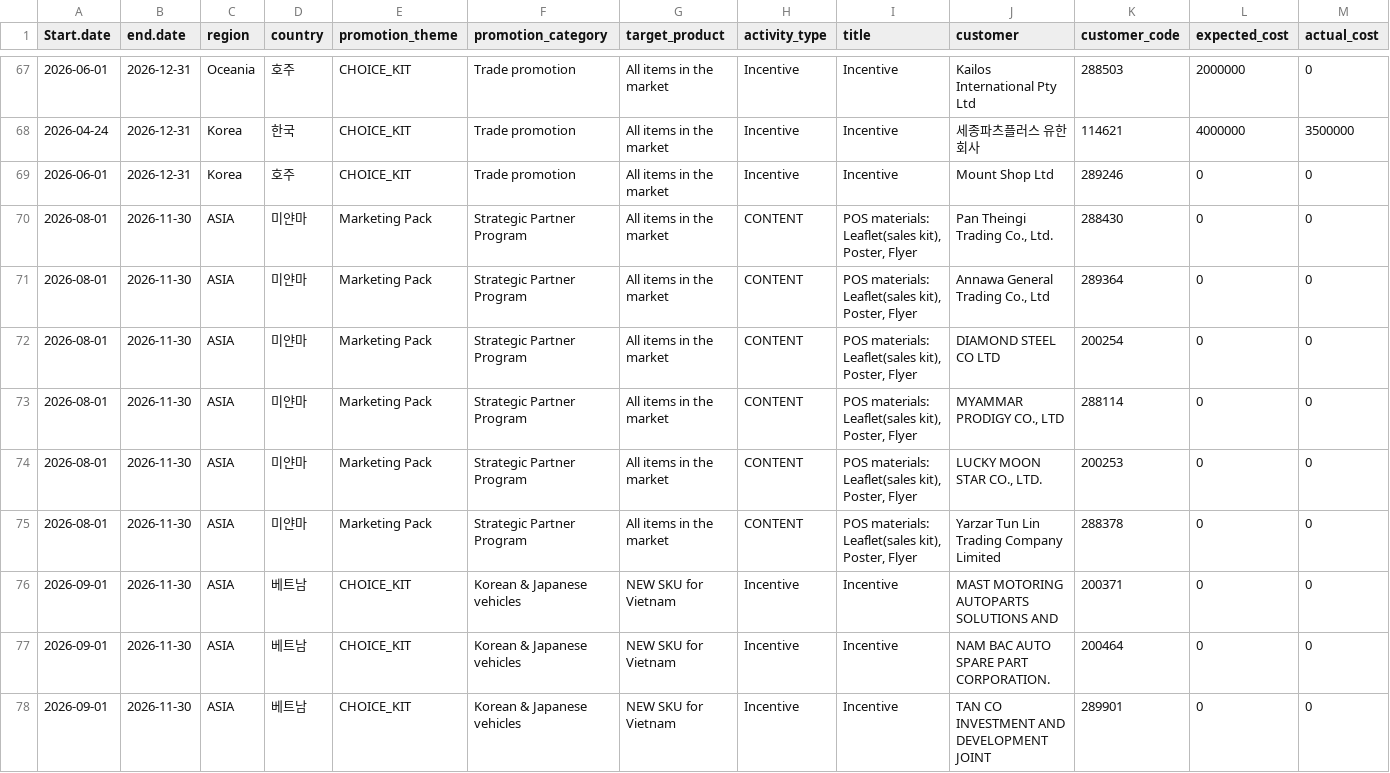
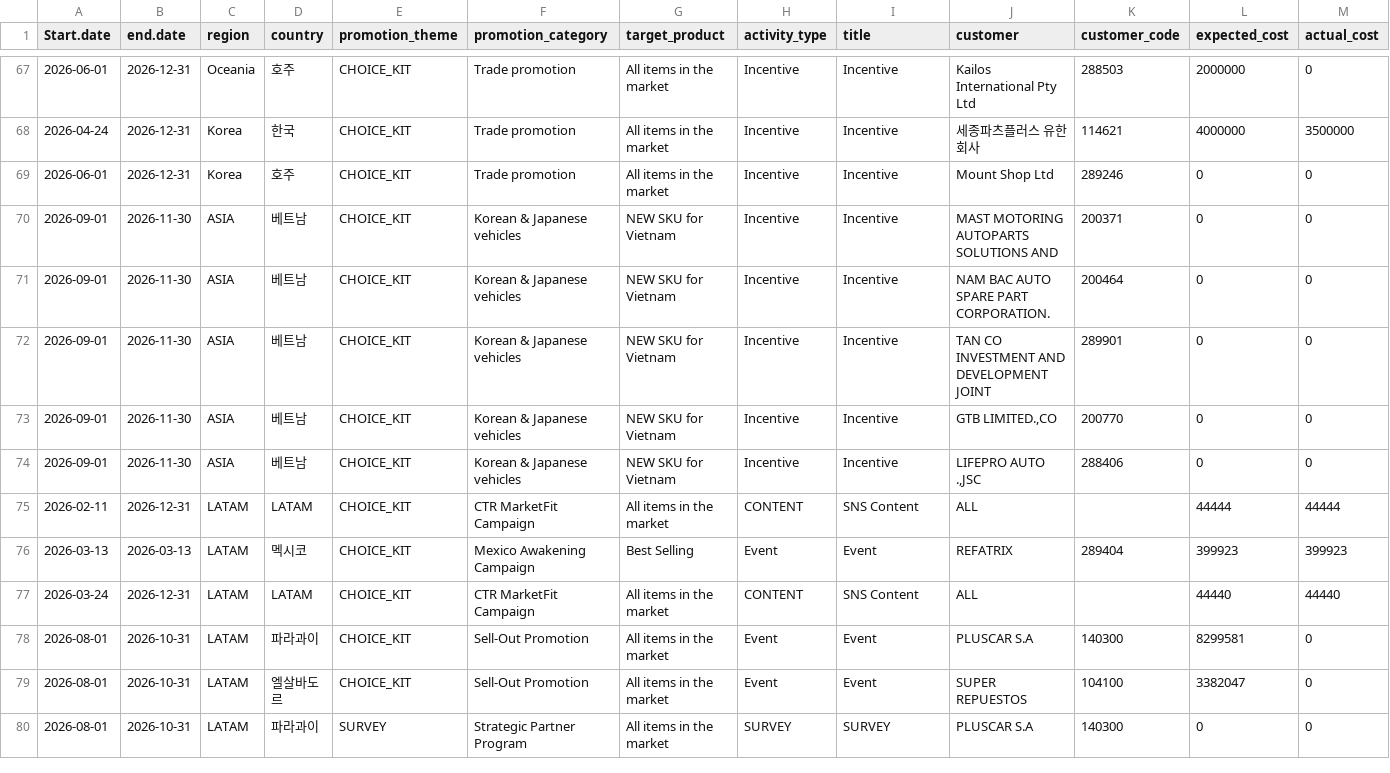
Before and after one commit to masterteamply-stack/choicekit-dashboard, a CSV file: marketing.csv, drawn as a sheet; only a part is shown, gaps mark what is left out; the shorter side is filled out with more unchanged rows; rows hold the shown columns only; the diff names each change by its address in the sheet, - before the commit and + after, or states it on an @@ line.

Commit message:
data: exclude Myanmar from the ChoiceKit report (promotional-material support only, no real ChoiceKit orders). Removed the 6 Myanmar rows from marketing.csv (all Strategic Partner Program: Pan Theingi, Annawa, Diamond Steel, Myanmar Prodigy, Lucky Moon Star, Yarzar Tun Lin) and dropped those Myanmar customers from Strategic Partner Program's target_customers in campaign_target_skus.json (kept Lordco Auto Parts, PLUSCAR S.A, SUPER REPUESTOS). Effect: Strategic Partner Order Target drops from ~2,304,141 to 1,185,141 (NA/Lordco only); no orders are affected since Myanmar had zero actual orders (orders.csv had 0 Myanmar rows), so the campaign now reflects only real ChoiceKit activity and its progress reads correctly instead of being diluted by Myanmar's promo-only target.

```diff
--- a/marketing.csv
+++ b/marketing.csv
-row 70: 2026-08-01 | 2026-11-30 | ASIA | 미얀마 | Marketing Pack | Strategic Partner Program | All items in the market | CONTENT | POS materials: Leaflet(sales kit), Poster, Flyer | Pan Theingi Trading Co., Ltd. | 288430 | 0 | 0
-row 71: 2026-08-01 | 2026-11-30 | ASIA | 미얀마 | Marketing Pack | Strategic Partner Program | All items in the market | CONTENT | POS materials: Leaflet(sales kit), Poster, Flyer | Annawa General Trading Co., Ltd | 289364 | 0 | 0
-row 72: 2026-08-01 | 2026-11-30 | ASIA | 미얀마 | Marketing Pack | Strategic Partner Program | All items in the market | CONTENT | POS materials: Leaflet(sales kit), Poster, Flyer | DIAMOND STEEL CO LTD | 200254 | 0 | 0
-row 73: 2026-08-01 | 2026-11-30 | ASIA | 미얀마 | Marketing Pack | Strategic Partner Program | All items in the market | CONTENT | POS materials: Leaflet(sales kit), Poster, Flyer | MYAMMAR PRODIGY CO., LTD | 288114 | 0 | 0
-row 74: 2026-08-01 | 2026-11-30 | ASIA | 미얀마 | Marketing Pack | Strategic Partner Program | All items in the market | CONTENT | POS materials: Leaflet(sales kit), Poster, Flyer | LUCKY MOON STAR CO., LTD. | 200253 | 0 | 0
-row 75: 2026-08-01 | 2026-11-30 | ASIA | 미얀마 | Marketing Pack | Strategic Partner Program | All items in the market | CONTENT | POS materials: Leaflet(sales kit), Poster, Flyer | Yarzar Tun Lin Trading Company Limited | 288378 | 0 | 0
```
Also changed, not shown: 1 other file.
